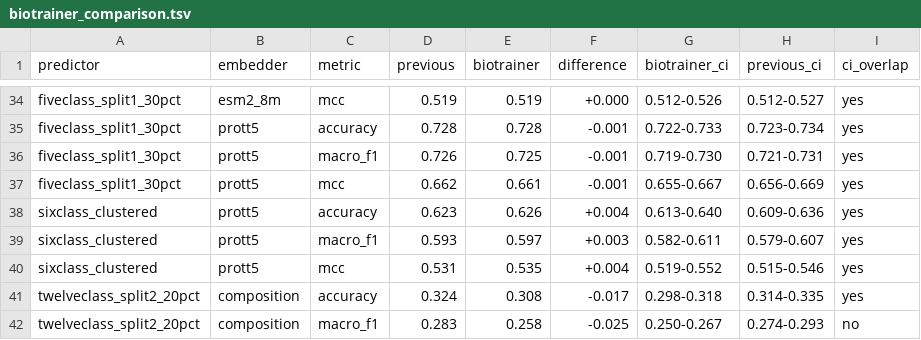
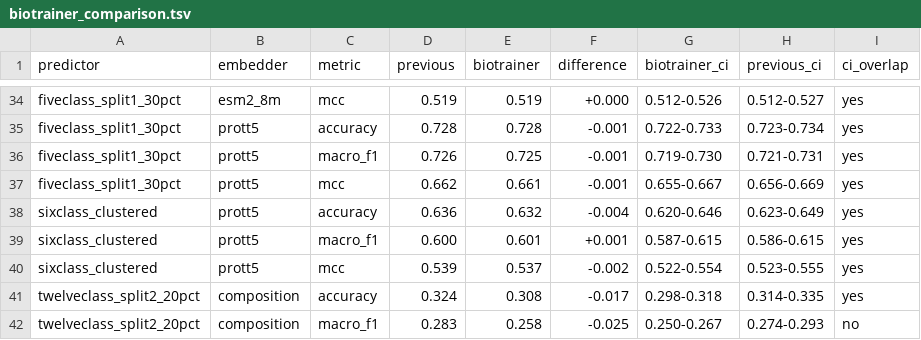
Before and after one commit to yazgisert/ExtroDB, a TSV file: results/biotrainer/biotrainer_comparison.tsv, drawn as a sheet; only a part is shown, gaps mark what is left out; the diff covers the shown part only.

Commit message:
Remove extremophile species from the non-extremophile set and rebuild the binary and six-class splits
Species are flagged by the growth optima of their BacDive type strain and by TEMPURA. Binary, six-class and biotrainer models retrained; dependent analyses, figures and predictor data updated.

```diff
--- a/results/biotrainer/biotrainer_comparison.tsv
+++ b/results/biotrainer/biotrainer_comparison.tsv
@@ -37,5 +37,5 @@ fiveclass_split1_30pct	prott5	macro_f1	0.726	0.725	-0.001	0.719-0.730	0.721-0.73
 fiveclass_split1_30pct	prott5	mcc	0.662	0.661	-0.001	0.655-0.667	0.656-0.669	yes
-sixclass_clustered	prott5	accuracy	0.623	0.626	+0.004	0.613-0.640	0.609-0.636	yes
-sixclass_clustered	prott5	macro_f1	0.593	0.597	+0.003	0.582-0.611	0.579-0.607	yes
-sixclass_clustered	prott5	mcc	0.531	0.535	+0.004	0.519-0.552	0.515-0.546	yes
+sixclass_clustered	prott5	accuracy	0.636	0.632	-0.004	0.620-0.646	0.623-0.649	yes
+sixclass_clustered	prott5	macro_f1	0.600	0.601	+0.001	0.587-0.615	0.586-0.615	yes
+sixclass_clustered	prott5	mcc	0.539	0.537	-0.002	0.522-0.554	0.523-0.555	yes
 twelveclass_split2_20pct	composition	accuracy	0.324	0.308	-0.017	0.298-0.318	0.314-0.335	yes
```
Also changed, not shown: 60 edited cells elsewhere in this file, 47 other files.
